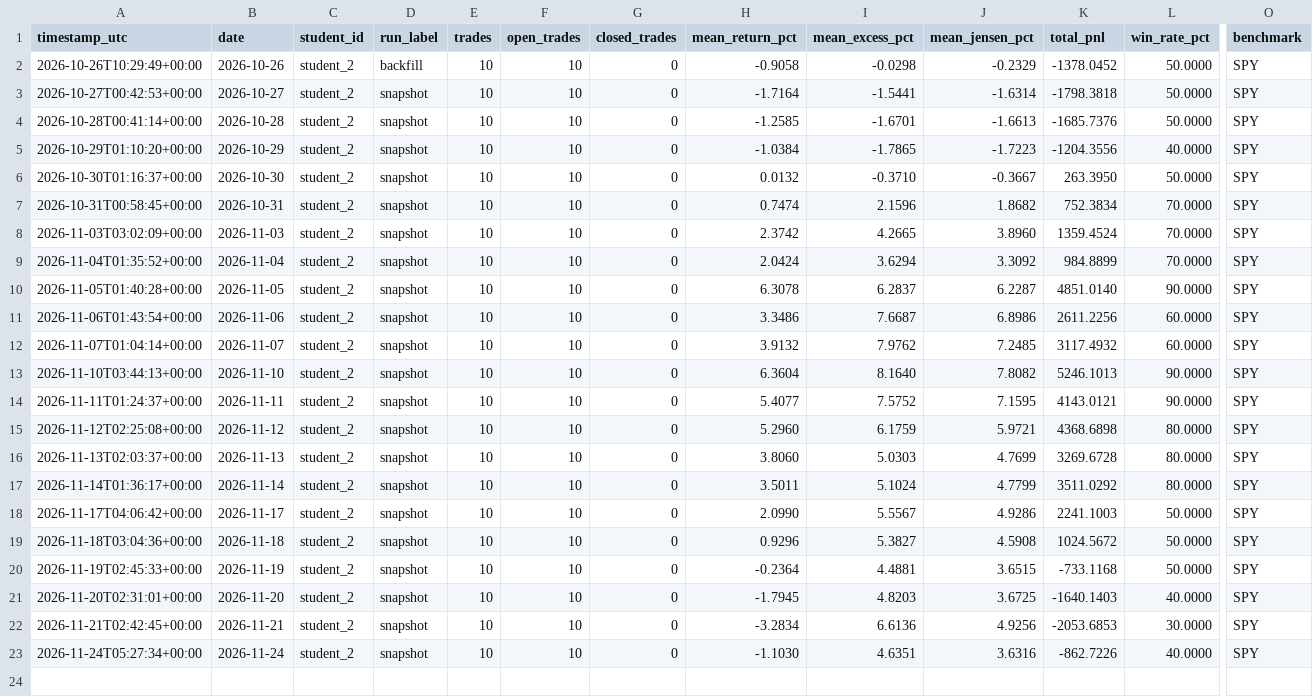
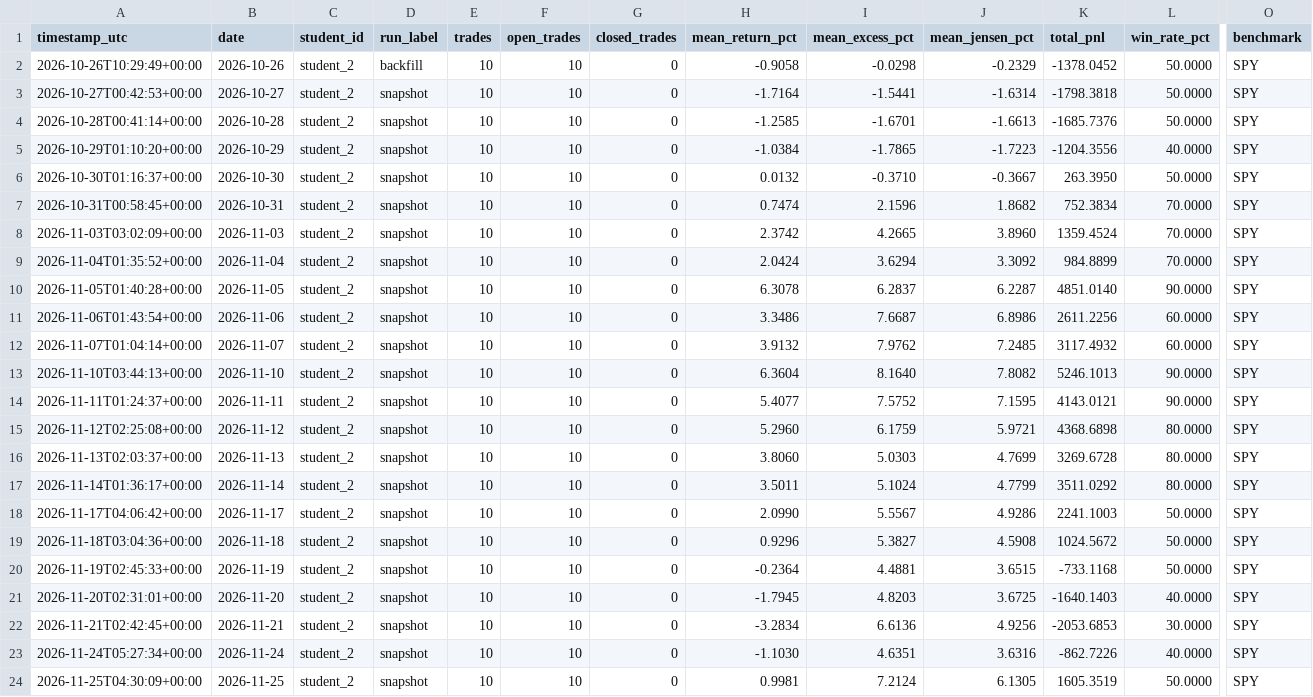
Before and after one commit to Anonymous-2924/ai-trading-system, a CSV file: trading-logs/alpha_student_2.csv, drawn as a sheet; only a part is shown, gaps mark what is left out; rows hold the shown columns only; the diff names each change by its address in the sheet, - before the commit and + after, or states it on an @@ line.

```diff
--- a/trading-logs/alpha_student_2.csv
+++ b/trading-logs/alpha_student_2.csv
+row 24: 2026-11-25T04:30:09+00:00 | 2026-11-25 | student_2 | snapshot | 10 | 10 | 0 | 0.9981 | 7.2124 | 6.1305 | 1605.3519 | 50.0000 | SPY
```
Also changed, not shown: trading-logs/alpha_student_1.csv, trading-logs/alpha_student_3.csv, 10 other files.
